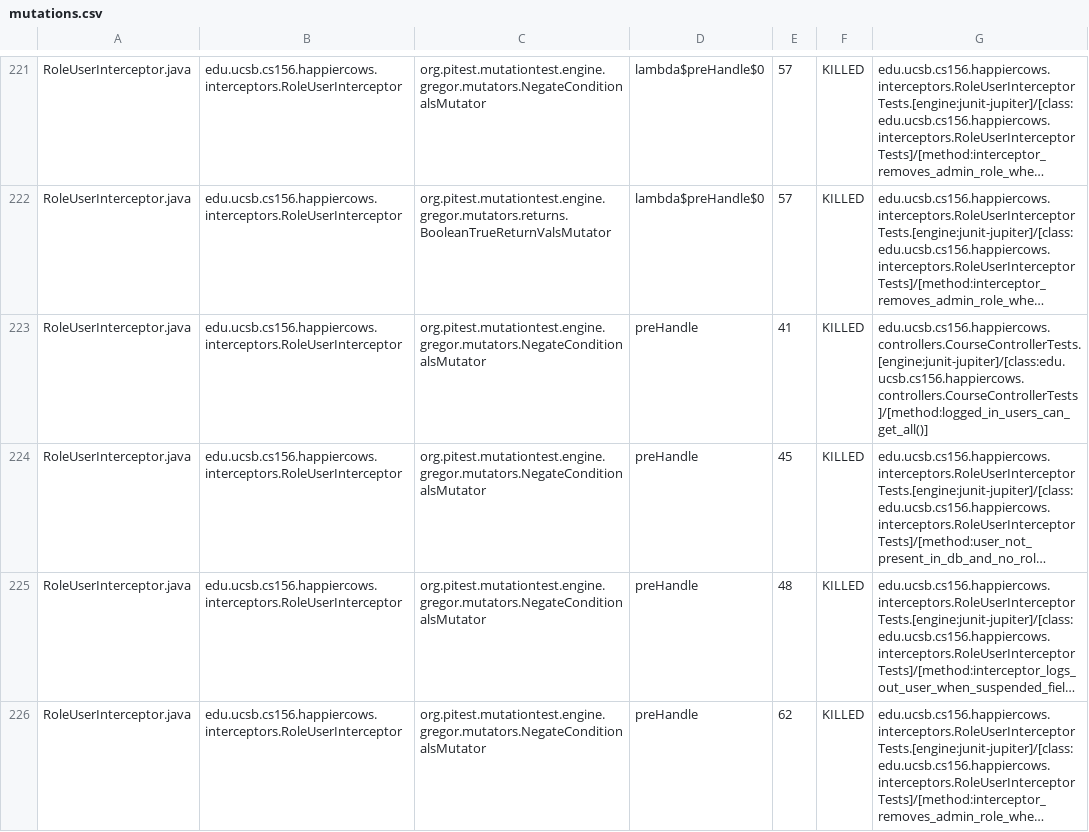
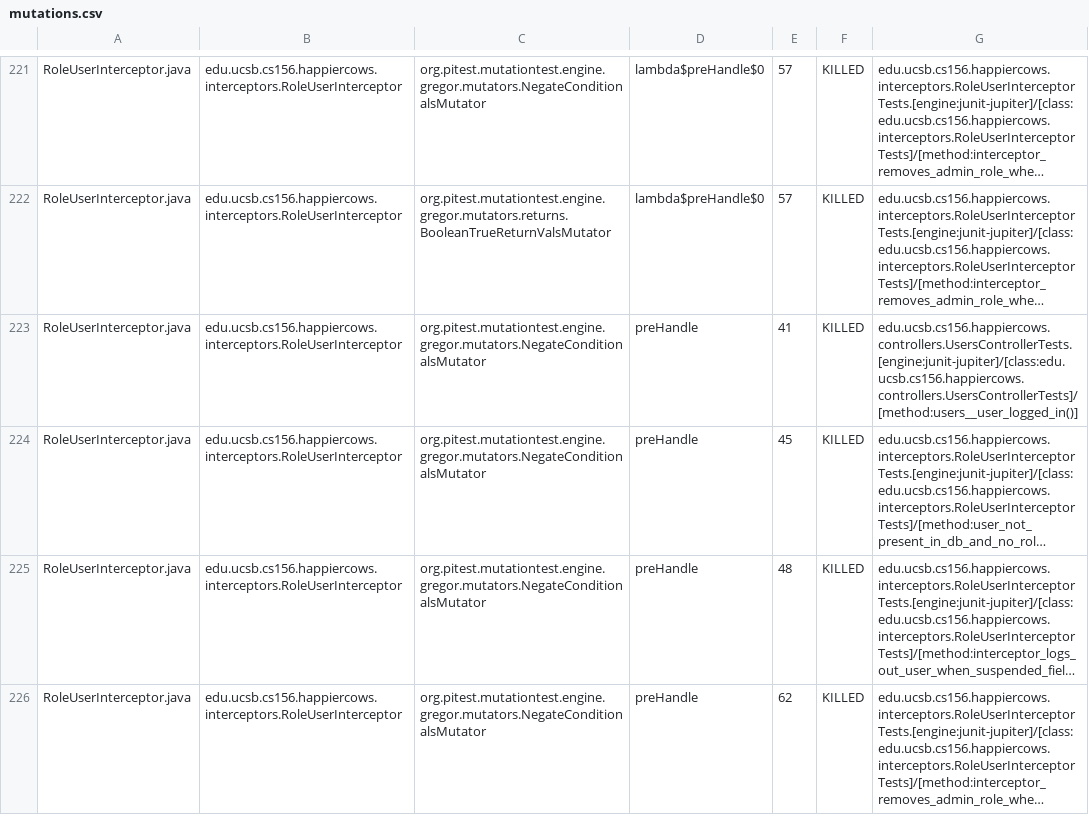
Before and after one commit to ucsb-cs156-f24/proj-happycows-f24-12, a CSV file: prs/67/pitest/mutations.csv, drawn as a sheet; only a part is shown, gaps mark what is left out; long unchanged cells end in …; the diff covers the shown part only; the diff names each change by its address in the sheet, - before the commit and + after, or states it on an @@ line.

Commit message:
Deploying to gh-pages from @ ucsb-cs156-f24/proj-happycows-f24-12@5b939d1d507cbfb78868e0082df03cc86fddd557 🚀

```diff
--- a/prs/67/pitest/mutations.csv
+++ b/prs/67/pitest/mutations.csv
-G223: edu.ucsb.cs156.happiercows.controllers.CourseControllerTests.[engine:junit-jupiter]/[class:edu.ucsb.cs156.happiercows.controllers.CourseControllerTests]/[method:logged_in_users_can_get_all()]
+G223: edu.ucsb.cs156.happiercows.controllers.UsersControllerTests.[engine:junit-jupiter]/[class:edu.ucsb.cs156.happiercows.controllers.UsersControllerTests]/[method:users__user_logged_in()]
```
Also changed, not shown: 40 edited cells elsewhere in this file, 50 other files.
